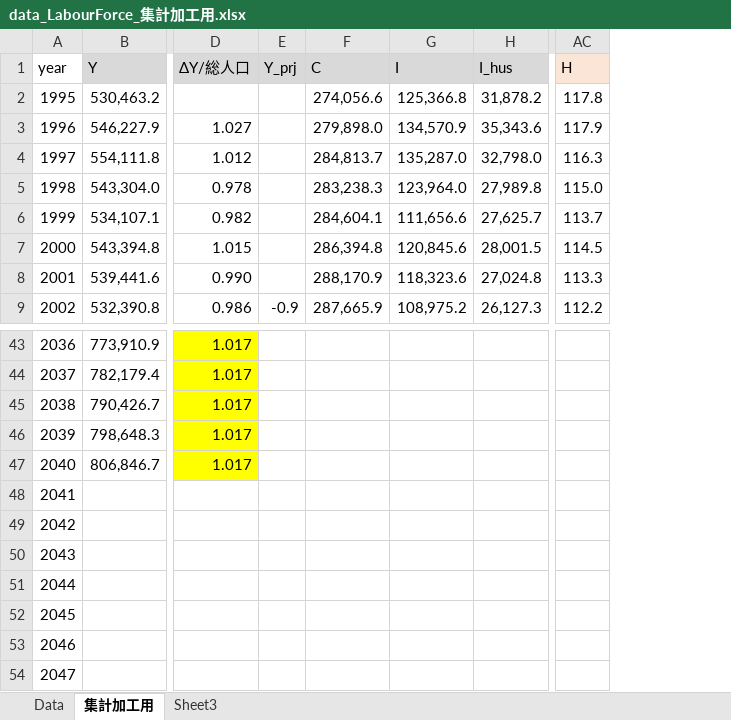
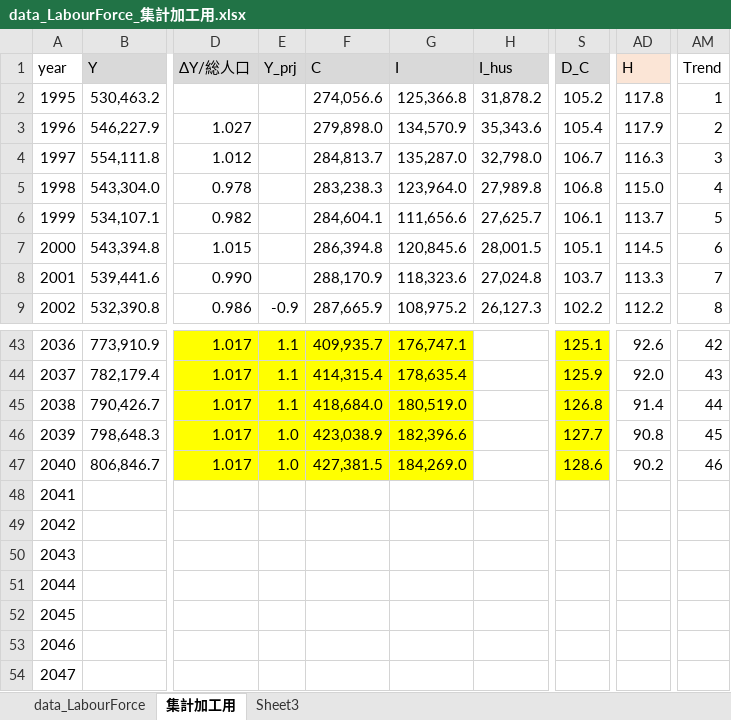
Before and after one commit to harumanachika/Labour_Market_Model, an Excel workbook: data/data_LabourForce_集計加工用.xlsx, sheet 集計加工用, drawn as a sheet; only a part is shown, gaps mark what is left out; values as stored, in another font and other column widths than the file's, no borders; charts and pictures not drawn; addresses are those after the commit; the diff covers the shown part only; the diff names each change by its address in the sheet, - before the commit and + after, or states it on an @@ line.

```diff
--- a/data/data_LabourForce_集計加工用.xlsx (sheet 集計加工用)
+++ b/data/data_LabourForce_集計加工用.xlsx (sheet 集計加工用)
-sheet tab: Data
+sheet tab: data_LabourForce
+column S (D_C), rows 2-9: 105.2 | 105.4 | 106.7 | 106.8 | 106.1 | 105.1 | 103.7 | 102.2; rows 43-47: 125.1 | 125.9 | 126.8 | 127.7 | 128.6
+column AM (Trend), rows 2-9: 1 | 2 | 3 | 4 | 5 | 6 | 7 | 8; rows 43-47: 42 | 43 | 44 | 45 | 46
-E43:E45 (Y_prj): (empty)
+E43:E45 (Y_prj): 1.1
-E43:G47 fill: none
+E43:G47 fill: #FFFF00
-F43 (C): (empty)
+F43 (C): 409,935.7
-G43 (I): (empty)
+G43 (I): 176,747.1
-AD43 (H): (empty)
+AD43 (H): 92.6
-F44 (C): (empty)
+F44 (C): 414,315.4
-G44 (I): (empty)
+G44 (I): 178,635.4
-AD44 (H): (empty)
+AD44 (H): 92.0
-F45 (C): (empty)
+F45 (C): 418,684.0
-G45 (I): (empty)
+G45 (I): 180,519.0
-AD45 (H): (empty)
+AD45 (H): 91.4
-E46:E47 (Y_prj): (empty)
+E46:E47 (Y_prj): 1.0
-F46 (C): (empty)
+F46 (C): 423,038.9
-G46 (I): (empty)
+G46 (I): 182,396.6
-AD46 (H): (empty)
+AD46 (H): 90.8
-F47 (C): (empty)
+F47 (C): 427,381.5
-G47 (I): (empty)
+G47 (I): 184,269.0
-AD47 (H): (empty)
+AD47 (H): 90.2
```
Also changed, not shown: 30 edited cells and cell formats elsewhere in this sheet, sheet data_LabourForce, formulas that keep their value, charts or pictures, data/data_UserCost_集計加工用.xlsx, 16 other files.
